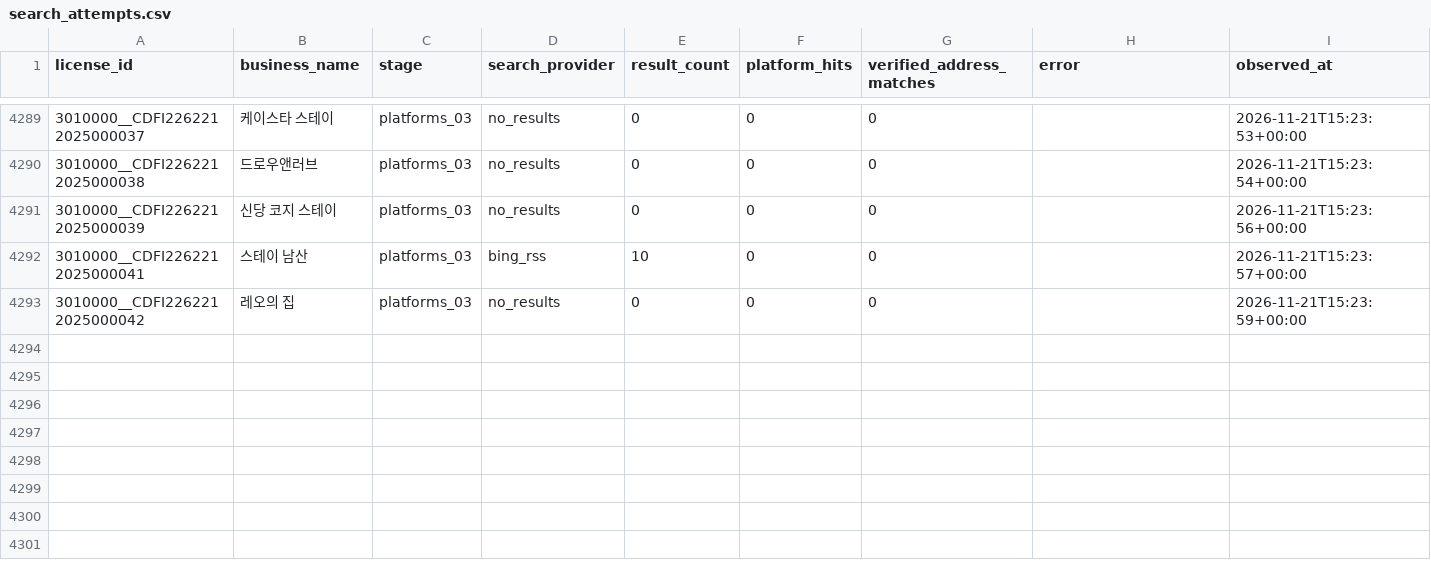
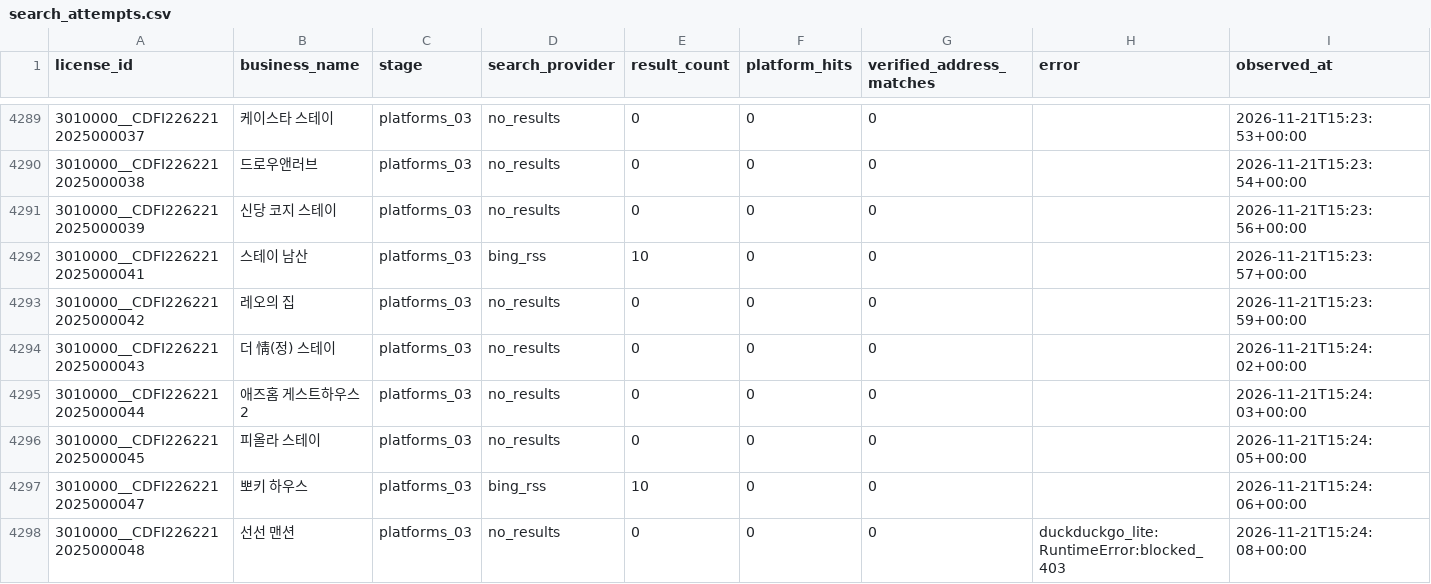
Before and after one commit to lyonbegin/hitel-scribd-runner, a CSV file: data/seoul-ota/search_attempts.csv, drawn as a sheet; only a part is shown, gaps mark what is left out.

```diff
--- a/data/seoul-ota/search_attempts.csv
+++ b/data/seoul-ota/search_attempts.csv
@@ -4293 +4293,6 @@
 3010000__CDFI2262212025000042,레오의 집,platforms_03,no_results,0,0,0,,2026-11-21T15:23:59+00:00
+3010000__CDFI2262212025000043,더 情(정) 스테이,platforms_03,no_results,0,0,0,,2026-11-21T15:24:02+00:00
+3010000__CDFI2262212025000044,애즈홈 게스트하우스 2,platforms_03,no_results,0,0,0,,2026-11-21T15:24:03+00:00
+3010000__CDFI2262212025000045,피올라 스테이,platforms_03,no_results,0,0,0,,2026-11-21T15:24:05+00:00
+3010000__CDFI2262212025000047,뽀키 하우스,platforms_03,bing_rss,10,0,0,,2026-11-21T15:24:06+00:00
+3010000__CDFI2262212025000048,선선 맨션,platforms_03,no_results,0,0,0,duckduckgo_lite:RuntimeError:blocked_403,2026-11-21T15:24:08+00:00
```
Also changed, not shown: 2 other files.
